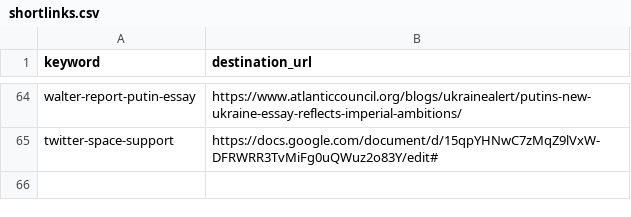
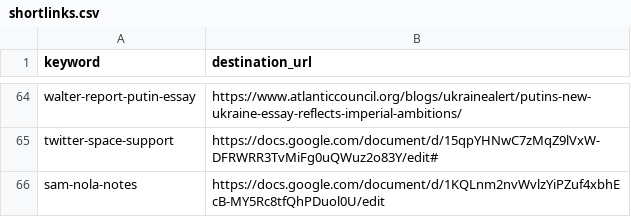
Before and after one commit to g0v-network/link.g0v.network, a CSV file: shortlinks.csv, drawn as a sheet; only a part is shown, gaps mark what is left out; the diff names each change by its address in the sheet, - before the commit and + after, or states it on an @@ line.

Commit message:
Added NOLA land trust shortlink.

```diff
--- a/shortlinks.csv
+++ b/shortlinks.csv
+row 66: sam-nola-notes | https://docs.google.com/document/d/1KQLnm2nvWvlzYiPZuf4xbhEcB-MY5Rc8tfQhPDuol0U/edit
```
